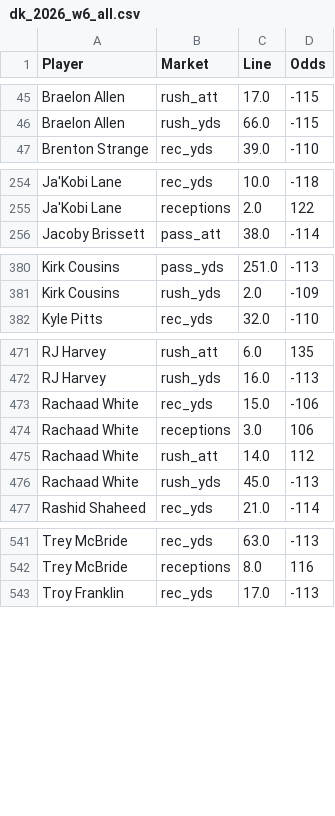
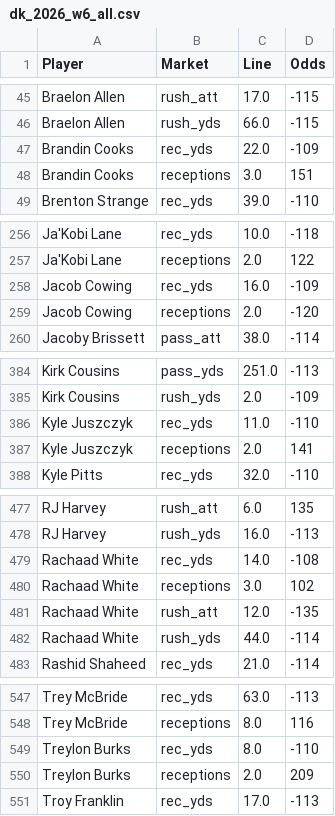
Before and after one commit to fozzyyozzy/edge-index, a CSV file: automation/lines/dk_2026_w6_all.csv, drawn as a sheet; only a part is shown, gaps mark what is left out; the diff covers the shown part only.

```diff
--- a/automation/lines/dk_2026_w6_all.csv
+++ b/automation/lines/dk_2026_w6_all.csv
@@ -46,2 +46,4 @@ Braelon Allen,rush_att,17.0,-115
 Braelon Allen,rush_yds,66.0,-115
+Brandin Cooks,rec_yds,22.0,-109
+Brandin Cooks,receptions,3.0,151
 Brenton Strange,rec_yds,39.0,-110
@@ -255,2 +257,4 @@ Ja'Kobi Lane,rec_yds,10.0,-118
 Ja'Kobi Lane,receptions,2.0,122
+Jacob Cowing,rec_yds,16.0,-109
+Jacob Cowing,receptions,2.0,-120
 Jacoby Brissett,pass_att,38.0,-114
@@ -381,2 +385,4 @@ Kirk Cousins,pass_yds,251.0,-113
 Kirk Cousins,rush_yds,2.0,-109
+Kyle Juszczyk,rec_yds,11.0,-110
+Kyle Juszczyk,receptions,2.0,141
 Kyle Pitts,rec_yds,32.0,-110
@@ -472,6 +478,6 @@ RJ Harvey,rush_att,6.0,135
 RJ Harvey,rush_yds,16.0,-113
-Rachaad White,rec_yds,15.0,-106
-Rachaad White,receptions,3.0,106
-Rachaad White,rush_att,14.0,112
-Rachaad White,rush_yds,45.0,-113
+Rachaad White,rec_yds,14.0,-108
+Rachaad White,receptions,3.0,102
+Rachaad White,rush_att,12.0,-135
+Rachaad White,rush_yds,44.0,-114
 Rashid Shaheed,rec_yds,21.0,-114
@@ -542,2 +548,4 @@ Trey McBride,rec_yds,63.0,-113
 Trey McBride,receptions,8.0,116
+Treylon Burks,rec_yds,8.0,-110
+Treylon Burks,receptions,2.0,209
 Troy Franklin,rec_yds,17.0,-113
```
Also changed, not shown: 39 edited cells elsewhere in this file, automation/lines/dk_2026_w6_mnf.csv, automation/lines/dk_2026_w6_sun.csv, 15 other files.
